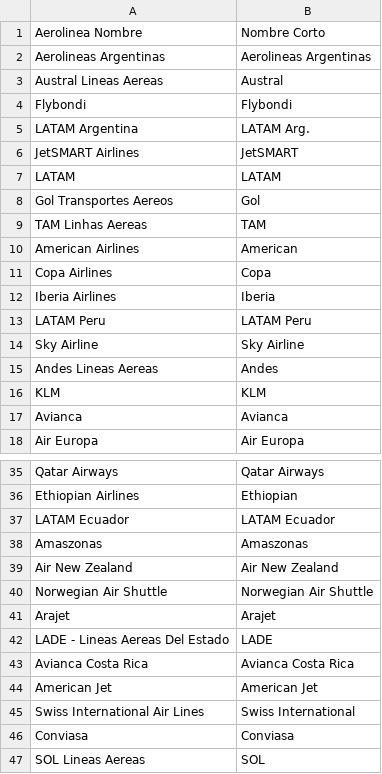
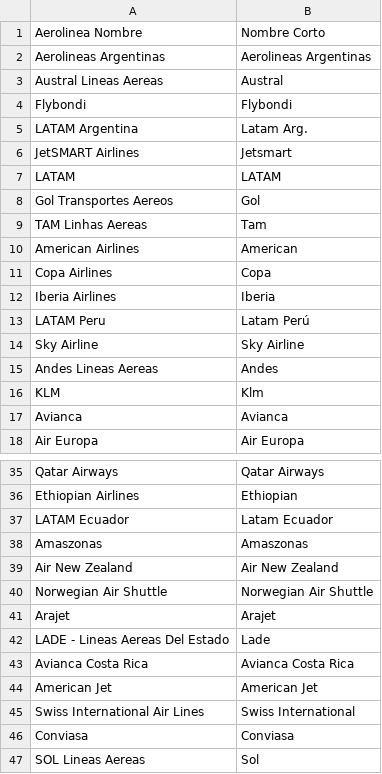
Before and after one commit to UDSEyT-GREYF/geodata, a CSV file: fuentes/aerolineas_alias.csv, drawn as a sheet; only a part is shown, gaps mark what is left out; the diff covers the shown part only.

Commit message:
Update aerolineas_alias.csv

```diff
--- a/fuentes/aerolineas_alias.csv
+++ b/fuentes/aerolineas_alias.csv
@@ -4,7 +4,7 @@ Austral Lineas Aereas;Austral
 Flybondi;Flybondi
-LATAM Argentina;LATAM Arg.
-JetSMART Airlines;JetSMART
+LATAM Argentina;Latam Arg.
+JetSMART Airlines;Jetsmart
 LATAM;LATAM
 Gol Transportes Aereos;Gol
-TAM Linhas Aereas;TAM
+TAM Linhas Aereas;Tam
 American Airlines;American
@@ -12,6 +12,6 @@ Copa Airlines;Copa
 Iberia Airlines;Iberia
-LATAM Peru;LATAM Peru
+LATAM Peru;Latam Perú
 Sky Airline;Sky Airline
 Andes Lineas Aereas;Andes
-KLM;KLM
+KLM;Klm
 Avianca;Avianca
@@ -36,3 +36,3 @@ Qatar Airways;Qatar Airways
 Ethiopian Airlines;Ethiopian
-LATAM Ecuador;LATAM Ecuador
+LATAM Ecuador;Latam Ecuador
 Amaszonas;Amaszonas
@@ -41,3 +41,3 @@ Norwegian Air Shuttle;Norwegian Air Shuttle
 Arajet;Arajet
-LADE - Lineas Aereas Del Estado;LADE
+LADE - Lineas Aereas Del Estado;Lade
 Avianca Costa Rica;Avianca Costa Rica
@@ -46,2 +46,2 @@ Swiss International Air Lines;Swiss International
 Conviasa;Conviasa
-SOL Lineas Aereas;SOL
+SOL Lineas Aereas;Sol
```
Also changed, not shown: 1 edited cell elsewhere in this file.
